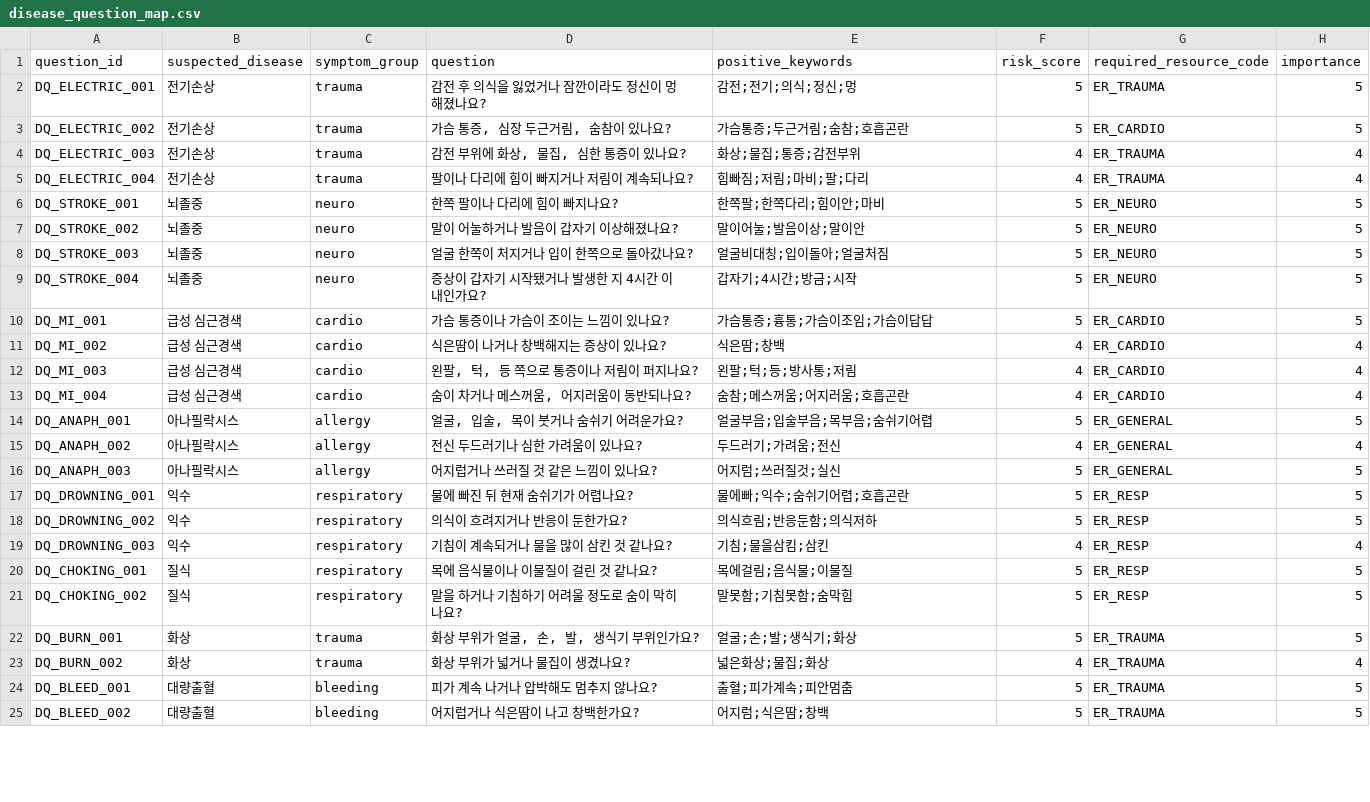
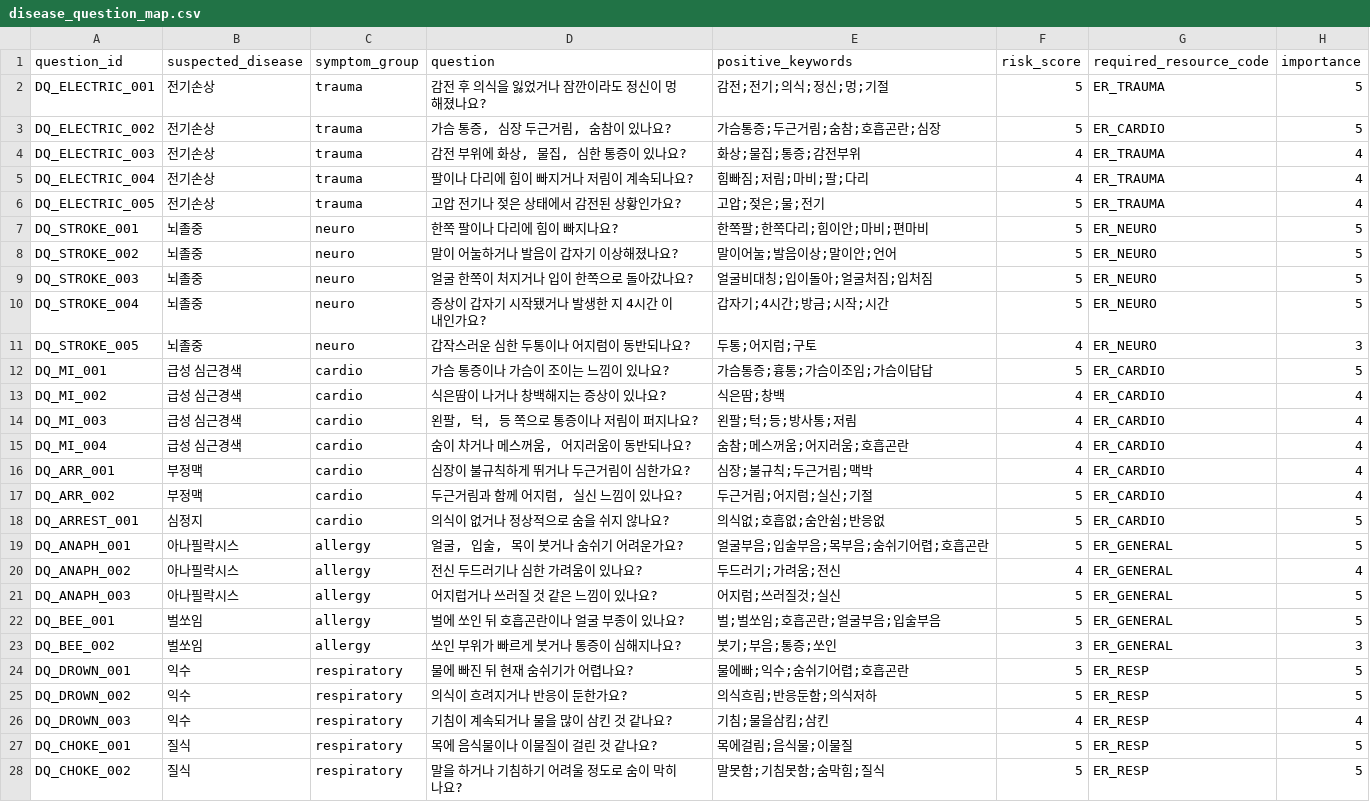
Before and after one commit to ironlife827-boop/gangwon-emergency-hospital-guide, a CSV file: data/processed/disease_question_map.csv, drawn as a sheet; only a part is shown; the shorter side is filled out with more unchanged rows; the diff covers the shown part only.

```diff
--- a/data/processed/disease_question_map.csv
+++ b/data/processed/disease_question_map.csv
@@ -1,10 +1,12 @@
 question_id,suspected_disease,symptom_group,question,positive_keywords,risk_score,required_resource_code,importance
-DQ_ELECTRIC_001,전기손상,trauma,감전 후 의식을 잃었거나 잠깐이라도 정신이 멍해졌나요?,감전;전기;의식;정신;멍,5,ER_TRAUMA,5
-DQ_ELECTRIC_002,전기손상,trauma,"가슴 통증, 심장 두근거림, 숨참이 있나요?",가슴통증;두근거림;숨참;호흡곤란,5,ER_CARDIO,5
+DQ_ELECTRIC_001,전기손상,trauma,감전 후 의식을 잃었거나 잠깐이라도 정신이 멍해졌나요?,감전;전기;의식;정신;멍;기절,5,ER_TRAUMA,5
+DQ_ELECTRIC_002,전기손상,trauma,"가슴 통증, 심장 두근거림, 숨참이 있나요?",가슴통증;두근거림;숨참;호흡곤란;심장,5,ER_CARDIO,5
 DQ_ELECTRIC_003,전기손상,trauma,"감전 부위에 화상, 물집, 심한 통증이 있나요?",화상;물집;통증;감전부위,4,ER_TRAUMA,4
 DQ_ELECTRIC_004,전기손상,trauma,팔이나 다리에 힘이 빠지거나 저림이 계속되나요?,힘빠짐;저림;마비;팔;다리,4,ER_TRAUMA,4
-DQ_STROKE_001,뇌졸중,neuro,한쪽 팔이나 다리에 힘이 빠지나요?,한쪽팔;한쪽다리;힘이안;마비,5,ER_NEURO,5
-DQ_STROKE_002,뇌졸중,neuro,말이 어눌하거나 발음이 갑자기 이상해졌나요?,말이어눌;발음이상;말이안,5,ER_NEURO,5
-DQ_STROKE_003,뇌졸중,neuro,얼굴 한쪽이 처지거나 입이 한쪽으로 돌아갔나요?,얼굴비대칭;입이돌아;얼굴처짐,5,ER_NEURO,5
-DQ_STROKE_004,뇌졸중,neuro,증상이 갑자기 시작됐거나 발생한 지 4시간 이내인가요?,갑자기;4시간;방금;시작,5,ER_NEURO,5
+DQ_ELECTRIC_005,전기손상,trauma,고압 전기나 젖은 상태에서 감전된 상황인가요?,고압;젖은;물;전기,5,ER_TRAUMA,4
+DQ_STROKE_001,뇌졸중,neuro,한쪽 팔이나 다리에 힘이 빠지나요?,한쪽팔;한쪽다리;힘이안;마비;편마비,5,ER_NEURO,5
+DQ_STROKE_002,뇌졸중,neuro,말이 어눌하거나 발음이 갑자기 이상해졌나요?,말이어눌;발음이상;말이안;언어,5,ER_NEURO,5
+DQ_STROKE_003,뇌졸중,neuro,얼굴 한쪽이 처지거나 입이 한쪽으로 돌아갔나요?,얼굴비대칭;입이돌아;얼굴처짐;입처짐,5,ER_NEURO,5
+DQ_STROKE_004,뇌졸중,neuro,증상이 갑자기 시작됐거나 발생한 지 4시간 이내인가요?,갑자기;4시간;방금;시작;시간,5,ER_NEURO,5
+DQ_STROKE_005,뇌졸중,neuro,갑작스러운 심한 두통이나 어지럼이 동반되나요?,두통;어지럼;구토,4,ER_NEURO,3
 DQ_MI_001,급성 심근경색,cardio,가슴 통증이나 가슴이 조이는 느낌이 있나요?,가슴통증;흉통;가슴이조임;가슴이답답,5,ER_CARDIO,5
@@ -13,9 +15,14 @@ DQ_MI_003,급성 심근경색,cardio,"왼팔, 턱, 등 쪽으로 통증이나
 DQ_MI_004,급성 심근경색,cardio,"숨이 차거나 메스꺼움, 어지러움이 동반되나요?",숨참;메스꺼움;어지러움;호흡곤란,4,ER_CARDIO,4
-DQ_ANAPH_001,아나필락시스,allergy,"얼굴, 입술, 목이 붓거나 숨쉬기 어려운가요?",얼굴부음;입술부음;목부음;숨쉬기어렵,5,ER_GENERAL,5
+DQ_ARR_001,부정맥,cardio,심장이 불규칙하게 뛰거나 두근거림이 심한가요?,심장;불규칙;두근거림;맥박,4,ER_CARDIO,4
+DQ_ARR_002,부정맥,cardio,"두근거림과 함께 어지럼, 실신 느낌이 있나요?",두근거림;어지럼;실신;기절,5,ER_CARDIO,4
+DQ_ARREST_001,심정지,cardio,의식이 없거나 정상적으로 숨을 쉬지 않나요?,의식없;호흡없;숨안쉼;반응없,5,ER_CARDIO,5
+DQ_ANAPH_001,아나필락시스,allergy,"얼굴, 입술, 목이 붓거나 숨쉬기 어려운가요?",얼굴부음;입술부음;목부음;숨쉬기어렵;호흡곤란,5,ER_GENERAL,5
 DQ_ANAPH_002,아나필락시스,allergy,전신 두드러기나 심한 가려움이 있나요?,두드러기;가려움;전신,4,ER_GENERAL,4
 DQ_ANAPH_003,아나필락시스,allergy,어지럽거나 쓰러질 것 같은 느낌이 있나요?,어지럼;쓰러질것;실신,5,ER_GENERAL,5
-DQ_DROWNING_001,익수,respiratory,물에 빠진 뒤 현재 숨쉬기가 어렵나요?,물에빠;익수;숨쉬기어렵;호흡곤란,5,ER_RESP,5
-DQ_DROWNING_002,익수,respiratory,의식이 흐려지거나 반응이 둔한가요?,의식흐림;반응둔함;의식저하,5,ER_RESP,5
-DQ_DROWNING_003,익수,respiratory,기침이 계속되거나 물을 많이 삼킨 것 같나요?,기침;물을삼킴;삼킨,4,ER_RESP,4
-DQ_CHOKING_001,질식,respiratory,목에 음식물이나 이물질이 걸린 것 같나요?,목에걸림;음식물;이물질,5,ER_RESP,5
-DQ_CHOKING_002,질식,respiratory,말을 하거나 기침하기 어려울 정도로 숨이 막히나요?,말못함;기침못함;숨막힘,5,ER_RESP,5
+DQ_BEE_001,벌쏘임,allergy,벌에 쏘인 뒤 호흡곤란이나 얼굴 부종이 있나요?,벌;벌쏘임;호흡곤란;얼굴부음;입술부음,5,ER_GENERAL,5
+DQ_BEE_002,벌쏘임,allergy,쏘인 부위가 빠르게 붓거나 통증이 심해지나요?,붓기;부음;통증;쏘인,3,ER_GENERAL,3
+DQ_DROWN_001,익수,respiratory,물에 빠진 뒤 현재 숨쉬기가 어렵나요?,물에빠;익수;숨쉬기어렵;호흡곤란,5,ER_RESP,5
+DQ_DROWN_002,익수,respiratory,의식이 흐려지거나 반응이 둔한가요?,의식흐림;반응둔함;의식저하,5,ER_RESP,5
+DQ_DROWN_003,익수,respiratory,기침이 계속되거나 물을 많이 삼킨 것 같나요?,기침;물을삼킴;삼킨,4,ER_RESP,4
+DQ_CHOKE_001,질식,respiratory,목에 음식물이나 이물질이 걸린 것 같나요?,목에걸림;음식물;이물질,5,ER_RESP,5
+DQ_CHOKE_002,질식,respiratory,말을 하거나 기침하기 어려울 정도로 숨이 막히나요?,말못함;기침못함;숨막힘;질식,5,ER_RESP,5
```
Also changed, not shown: 9 added rows and 3 edited cells elsewhere in this file, 1 other file.
